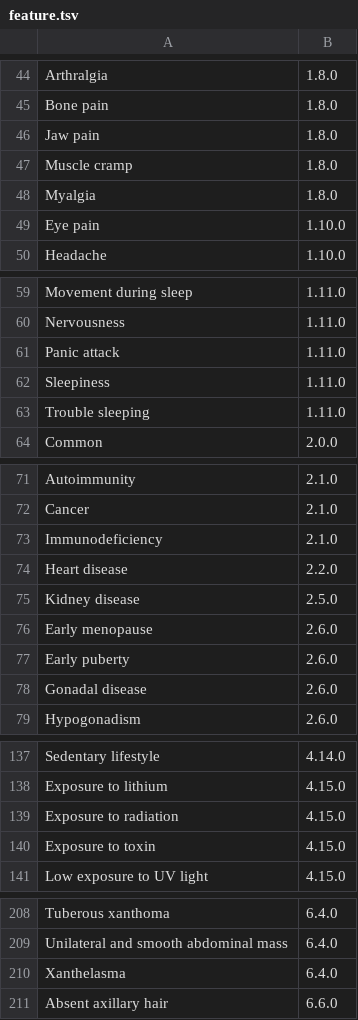
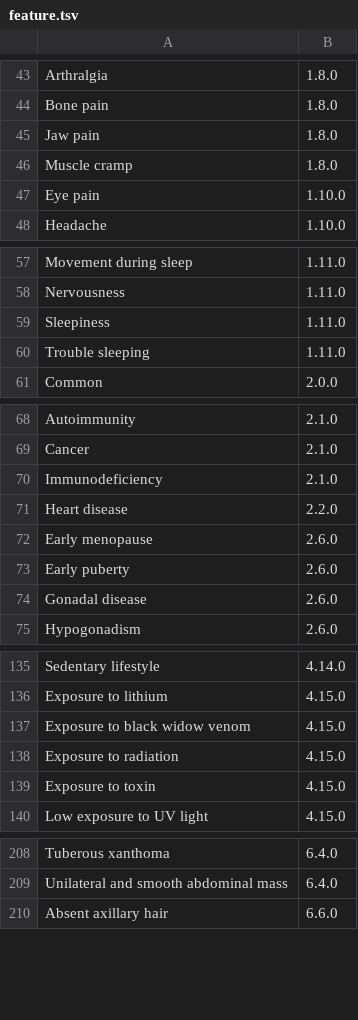
Before and after one commit to yaseenkady/tree.pro, a TSV file: feature.tsv, drawn as a sheet; only a part is shown, gaps mark what is left out; the diff covers the shown part only.

```diff
--- a/feature.tsv
+++ b/feature.tsv
@@ -47,3 +46,2 @@ Jaw pain	1.8.0
 Muscle cramp	1.8.0
-Myalgia	1.8.0
 Eye pain	1.10.0
@@ -60,3 +58,2 @@ Movement during sleep	1.11.0
 Nervousness	1.11.0
-Panic attack	1.11.0
 Sleepiness	1.11.0
@@ -74,3 +71,2 @@ Immunodeficiency	2.1.0
 Heart disease	2.2.0
-Kidney disease	2.5.0
 Early menopause	2.6.0
@@ -138,2 +136,3 @@ Sedentary lifestyle	4.14.0
 Exposure to lithium	4.15.0
+Exposure to black widow venom	4.15.0
 Exposure to radiation	4.15.0
@@ -209,3 +209,2 @@ Tuberous xanthoma	6.4.0
 Unilateral and smooth abdominal mass	6.4.0
-Xanthelasma	6.4.0
 Absent axillary hair	6.6.0
```
Also changed, not shown: 7 added rows and 6 removed rows elsewhere in this file, 43 other files.
